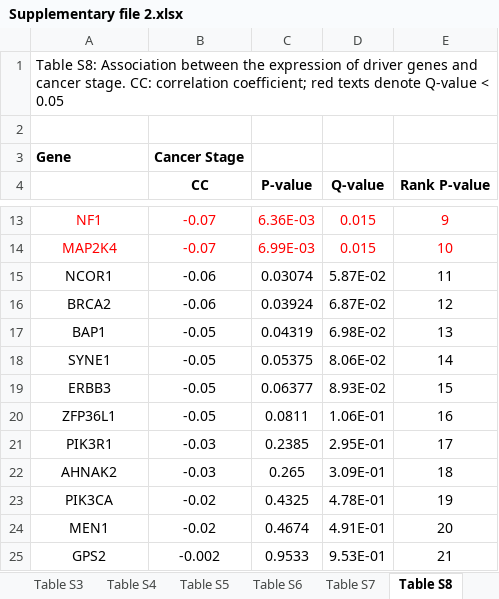
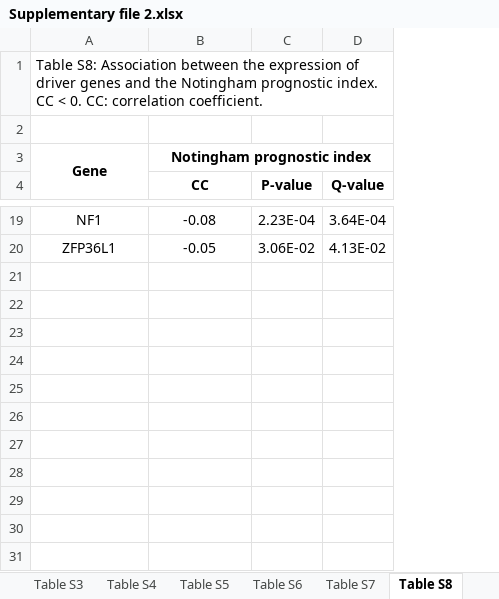
Before and after one commit to hauldhut/drivergene, an Excel workbook: Supplementary file 2.xlsx, sheet Table S8, drawn as a sheet; only a part is shown, gaps mark what is left out; values as stored, in another font and other column widths than the file's, no borders; removed rows and columns are numbered as before the commit, all else as after; the diff covers the shown part only; the diff names each change by its address in the sheet, - before the commit and + after, or states it on an @@ line.

```diff
--- a/Supplementary file 2.xlsx (sheet Table S8)
+++ b/Supplementary file 2.xlsx (sheet Table S8)
-column E (Rank P-value), row 13: 9; row 20: 16
-A1: …genes and cancer stage. CC: correlation coefficient; red texts denote Q-value < 0.05
+A1: …genes and the Notingham prognostic index. CC < 0. CC: correlation coefficient.
-A3:B3 alignment: left
+A3:B3 alignment: center
+A3:A4 merged
-B3 (CC): Cancer Stage
+B3 (CC): Notingham prognostic index
+B3:D3 merged
-A19:D19 text colour: #FF0000
+A19:D19 text colour: black
-B19 (CC): -0.07
+B19 (CC): -0.08
-C19 (P-value): 6.36E-03
+C19 (P-value): 2.23E-04
-D19 (Q-value): 0.015
+D19 (Q-value): 3.64E-04
-row 14: MAP2K4 | -0.07 | 6.99E-03 | 0.015 | 10
-row 15: NCOR1 | -0.06 | 0.03074 | 5.87E-02 | 11
-row 16: BRCA2 | -0.06 | 0.03924 | 6.87E-02 | 12
-row 17: BAP1 | -0.05 | 0.04319 | 6.98E-02 | 13
-row 18: SYNE1 | -0.05 | 0.05375 | 8.06E-02 | 14
-row 19: ERBB3 | -0.05 | 0.06377 | 8.93E-02 | 15
-C20 (P-value): 0.0811
+C20 (P-value): 3.06E-02
-D20 (Q-value): 1.06E-01
+D20 (Q-value): 4.13E-02
-row 21: PIK3R1 | -0.03 | 0.2385 | 2.95E-01 | 17
-row 22: AHNAK2 | -0.03 | 0.265 | 3.09E-01 | 18
-row 23: PIK3CA | -0.02 | 0.4325 | 4.78E-01 | 19
-row 24: MEN1 | -0.02 | 0.4674 | 4.91E-01 | 20
-row 25: GPS2 | -0.002 | 0.9533 | 9.53E-01 | 21
```
Also changed, not shown: 10 added rows, 4 removed rows, 11 edited cells and cell formats elsewhere in this sheet, sheet Table S4, sheet Table S5, sheet Table S6, sheet Table S7, sheet Table S9, sheet Table S1, 2 more sheets, other sheet tabs, 10 other files.
